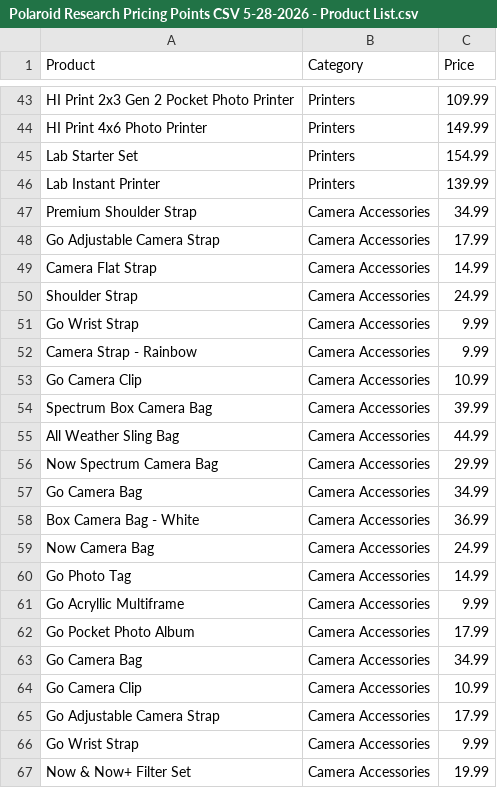
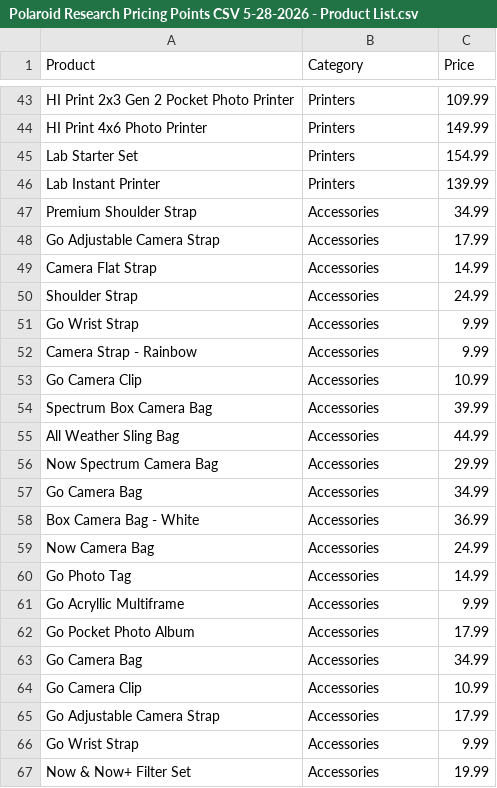
Before and after one commit to seantran66/Marketing-Project-Graphs, a CSV file: Polaroid Research Pricing Points CSV 5-28-2026 - Product List.csv, drawn as a sheet; only a part is shown, gaps mark what is left out.

Commit message:
Price by Category Graph Complete

```diff
--- a/Polaroid Research Pricing Points CSV 5-28-2026 - Product List.csv
+++ b/Polaroid Research Pricing Points CSV 5-28-2026 - Product List.csv
@@ -46,22 +46,22 @@ Lab Starter Set, Printers ,154.99
 Lab Instant Printer, Printers ,139.99
-Premium Shoulder Strap, Camera Accessories ,34.99
-Go Adjustable Camera Strap, Camera Accessories ,17.99
-Camera Flat Strap, Camera Accessories ,14.99
-Shoulder Strap, Camera Accessories ,24.99
-Go Wrist Strap, Camera Accessories ,9.99
-Camera Strap - Rainbow, Camera Accessories ,9.99
-Go Camera Clip, Camera Accessories ,10.99
-Spectrum Box Camera Bag, Camera Accessories ,39.99
-All Weather Sling Bag, Camera Accessories ,44.99
-Now Spectrum Camera Bag, Camera Accessories ,29.99
-Go Camera Bag, Camera Accessories ,34.99
-Box Camera Bag - White, Camera Accessories ,36.99
-Now Camera Bag, Camera Accessories ,24.99
-Go Photo Tag, Camera Accessories ,14.99
-Go Acryllic Multiframe, Camera Accessories ,9.99
-Go Pocket Photo Album, Camera Accessories ,17.99
-Go Camera Bag, Camera Accessories ,34.99
-Go Camera Clip, Camera Accessories ,10.99
-Go Adjustable Camera Strap, Camera Accessories ,17.99
-Go Wrist Strap, Camera Accessories ,9.99
-Now & Now+ Filter Set, Camera Accessories ,19.99
+Premium Shoulder Strap,Accessories,34.99
+Go Adjustable Camera Strap,Accessories,17.99
+Camera Flat Strap,Accessories,14.99
+Shoulder Strap,Accessories,24.99
+Go Wrist Strap,Accessories,9.99
+Camera Strap - Rainbow,Accessories,9.99
+Go Camera Clip,Accessories,10.99
+Spectrum Box Camera Bag,Accessories,39.99
+All Weather Sling Bag,Accessories,44.99
+Now Spectrum Camera Bag,Accessories,29.99
+Go Camera Bag,Accessories,34.99
+Box Camera Bag - White,Accessories,36.99
+Now Camera Bag,Accessories,24.99
+Go Photo Tag,Accessories,14.99
+Go Acryllic Multiframe,Accessories,9.99
+Go Pocket Photo Album,Accessories,17.99
+Go Camera Bag,Accessories,34.99
+Go Camera Clip,Accessories,10.99
+Go Adjustable Camera Strap,Accessories,17.99
+Go Wrist Strap,Accessories,9.99
+Now & Now+ Filter Set,Accessories,19.99
```
Also changed, not shown: 3 other files.
